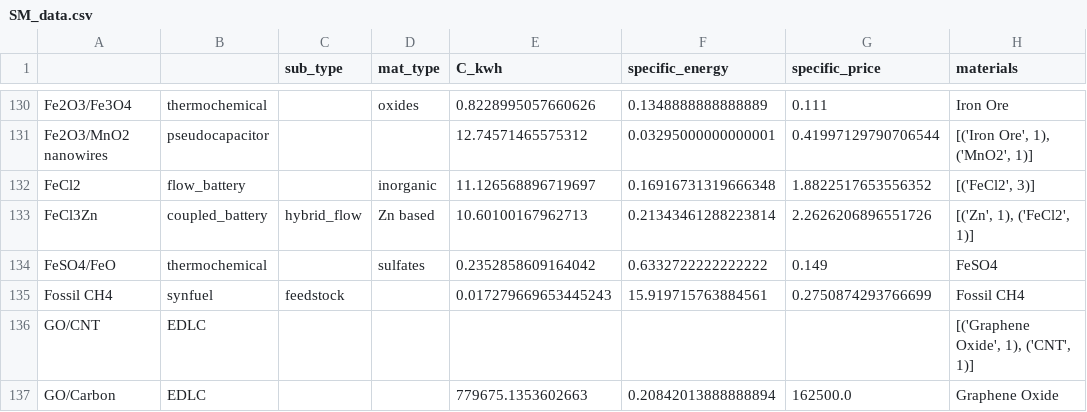
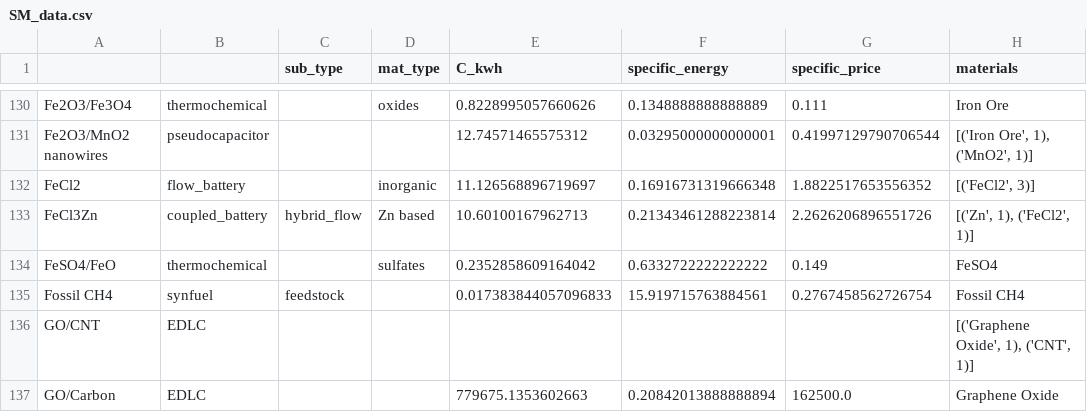
Before and after one commit to energy-storage-analysis/LDES-Survey, a CSV file: cap_cost/data_consolidated/SM_data.csv, drawn as a sheet; only a part is shown, gaps mark what is left out; the diff names each change by its address in the sheet, - before the commit and + after, or states it on an @@ line.

```diff
--- a/cap_cost/data_consolidated/SM_data.csv
+++ b/cap_cost/data_consolidated/SM_data.csv
-E135 (C_kwh): 0.017279669653445243
+E135 (C_kwh): 0.017383844057096833
-G135 (specific_price): 0.2750874293766699
+G135 (specific_price): 0.2767458562726754
```
Also changed, not shown: cap_cost/data_consolidated/mat_data.csv, 1 other file.
